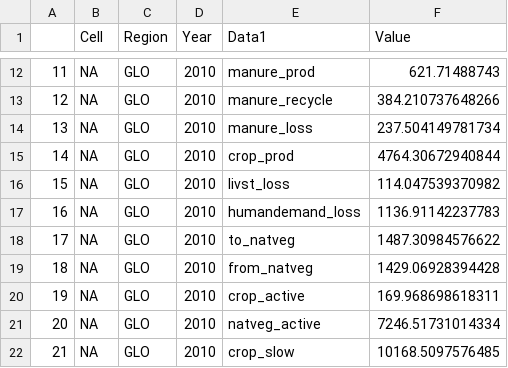
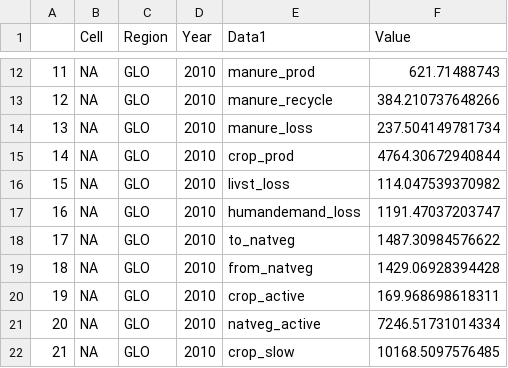
Before and after one commit to k4rst3ns/historicalsocbudget, a CSV file: ResultNotebooks/Output/TotalSOCBudget.csv, drawn as a sheet; only a part is shown, gaps mark what is left out.

```diff
--- a/ResultNotebooks/Output/TotalSOCBudget.csv
+++ b/ResultNotebooks/Output/TotalSOCBudget.csv
@@ -16,3 +16,3 @@
 "15",NA,"GLO","2010","livst_loss",114.047539370982
-"16",NA,"GLO","2010","humandemand_loss",1136.91142237783
+"16",NA,"GLO","2010","humandemand_loss",1191.47037203747
 "17",NA,"GLO","2010","to_natveg",1487.30984576622
```
Also changed, not shown: 3 other files.
